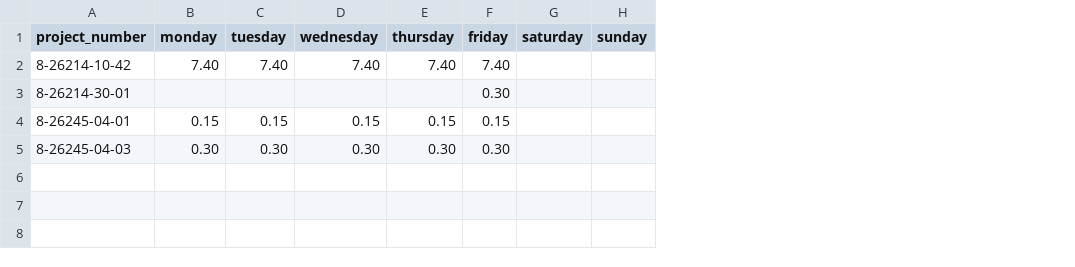
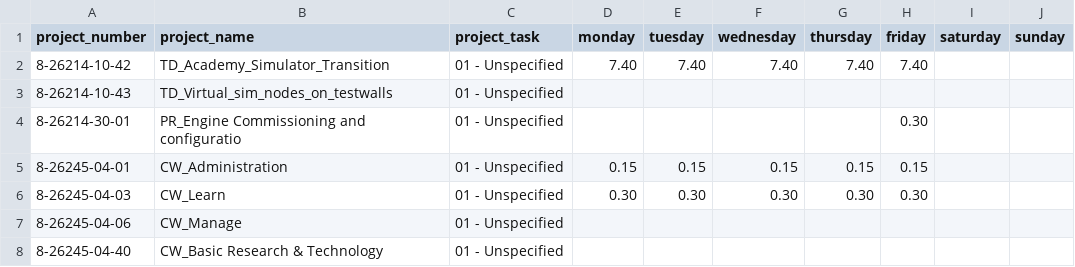
Before and after one commit to BeerBear85/TMS_auto_fill, a CSV file: data/week48.csv, drawn as a sheet; addresses are those after the commit; the diff names each change by its address in the sheet, - before the commit and + after, or states it on an @@ line.

```diff
--- a/data/week48.csv
+++ b/data/week48.csv
+column B (project_name), row 2: TD_Academy_Simulator_Transition; rows 4-6: PR_Engine Commissioning and configuratio | CW_Administration | CW_Learn
+column C (project_task), row 2: 01 - Unspecified; rows 4-6: all 01 - Unspecified
+row 3: 8-26214-10-43 | TD_Virtual_sim_nodes_on_testwalls | 01 - Unspecified
+row 7: 8-26245-04-06 | CW_Manage | 01 - Unspecified
+row 8: 8-26245-04-40 | CW_Basic Research & Technology | 01 - Unspecified
```
Also changed, not shown: 4 other files.
